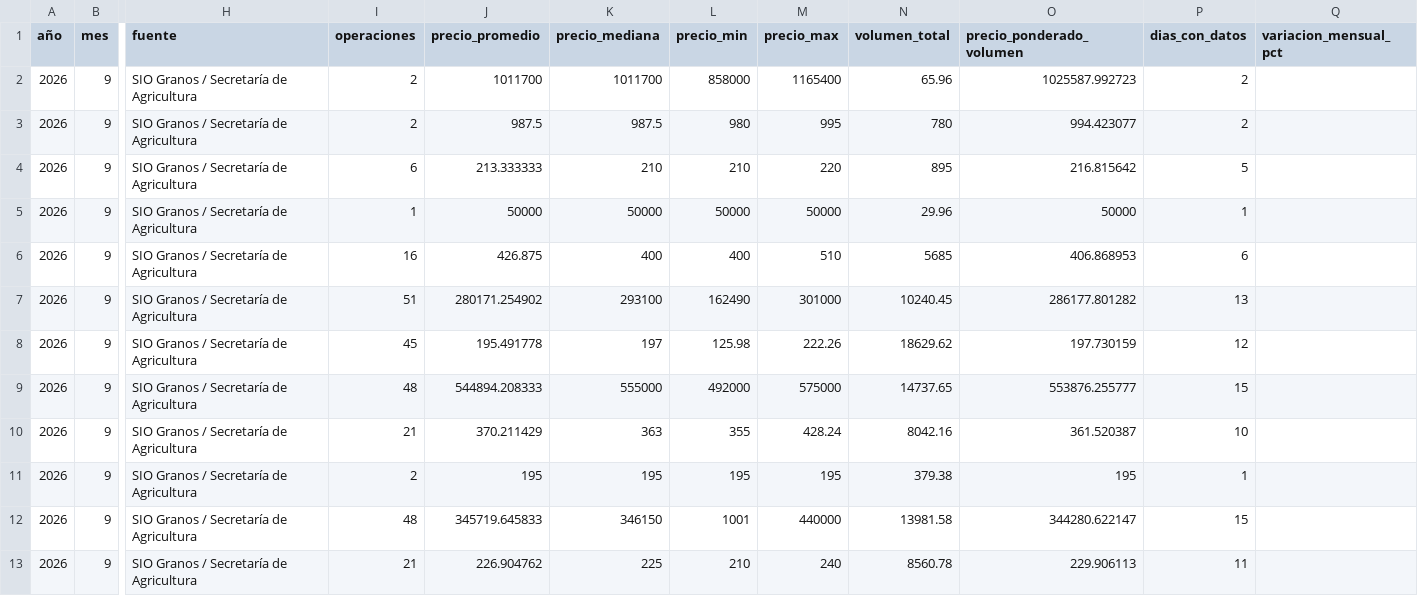
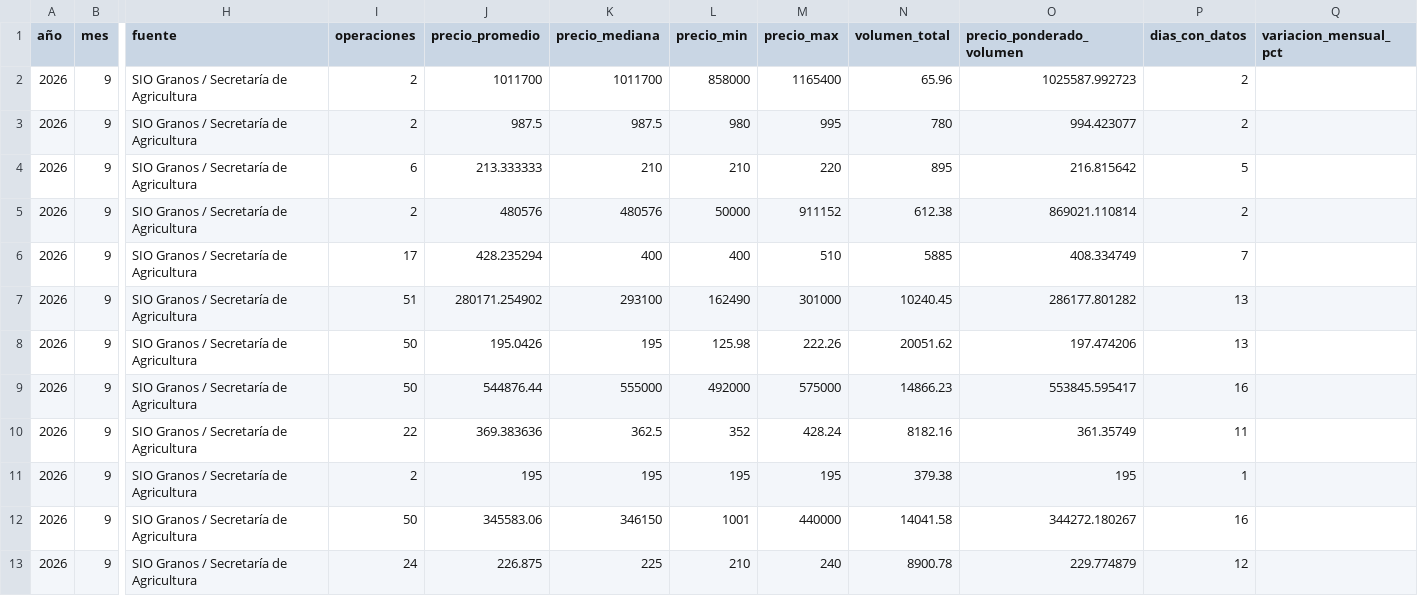
Before and after one commit to deaeconomiactes/Serie-Agricola, a CSV file: data/commodities_sio/dashboard/COMMODITIES_SIO_DASHBOARD_MENSUAL.csv, drawn as a sheet; only a part is shown, gaps mark what is left out; the diff names each change by its address in the sheet, - before the commit and + after, or states it on an @@ line.

```diff
--- a/data/commodities_sio/dashboard/COMMODITIES_SIO_DASHBOARD_MENSUAL.csv
+++ b/data/commodities_sio/dashboard/COMMODITIES_SIO_DASHBOARD_MENSUAL.csv
-I5 (operaciones): 1
+I5 (operaciones): 2
-J5 (precio_promedio): 50000
+J5 (precio_promedio): 480576
-K5 (precio_mediana): 50000
+K5 (precio_mediana): 480576
-M5 (precio_max): 50000
+M5 (precio_max): 911152
-N5 (volumen_total): 29.96
+N5 (volumen_total): 612.38
-O5 (precio_ponderado_volumen): 50000
+O5 (precio_ponderado_volumen): 869021.110814
-P5 (dias_con_datos): 1
+P5 (dias_con_datos): 2
-I6 (operaciones): 16
+I6 (operaciones): 17
-J6 (precio_promedio): 426.875
+J6 (precio_promedio): 428.235294
-N6 (volumen_total): 5685
+N6 (volumen_total): 5885
-O6 (precio_ponderado_volumen): 406.868953
+O6 (precio_ponderado_volumen): 408.334749
-P6 (dias_con_datos): 6
+P6 (dias_con_datos): 7
-I8 (operaciones): 45
+I8 (operaciones): 50
-J8 (precio_promedio): 195.491778
+J8 (precio_promedio): 195.0426
-K8 (precio_mediana): 197
+K8 (precio_mediana): 195
-N8 (volumen_total): 18629.62
+N8 (volumen_total): 20051.62
-O8 (precio_ponderado_volumen): 197.730159
+O8 (precio_ponderado_volumen): 197.474206
-P8 (dias_con_datos): 12
+P8 (dias_con_datos): 13
-I9 (operaciones): 48
+I9 (operaciones): 50
-J9 (precio_promedio): 544894.208333
+J9 (precio_promedio): 544876.44
-N9 (volumen_total): 14737.65
+N9 (volumen_total): 14866.23
-O9 (precio_ponderado_volumen): 553876.255777
+O9 (precio_ponderado_volumen): 553845.595417
-P9 (dias_con_datos): 15
+P9 (dias_con_datos): 16
-I10 (operaciones): 21
+I10 (operaciones): 22
-J10 (precio_promedio): 370.211429
+J10 (precio_promedio): 369.383636
-K10 (precio_mediana): 363
+K10 (precio_mediana): 362.5
-L10 (precio_min): 355
+L10 (precio_min): 352
-N10 (volumen_total): 8042.16
+N10 (volumen_total): 8182.16
-O10 (precio_ponderado_volumen): 361.520387
+O10 (precio_ponderado_volumen): 361.35749
-P10 (dias_con_datos): 10
+P10 (dias_con_datos): 11
-I12 (operaciones): 48
+I12 (operaciones): 50
-J12 (precio_promedio): 345719.645833
+J12 (precio_promedio): 345583.06
-N12 (volumen_total): 13981.58
+N12 (volumen_total): 14041.58
-O12 (precio_ponderado_volumen): 344280.622147
+O12 (precio_ponderado_volumen): 344272.180267
-P12 (dias_con_datos): 15
+P12 (dias_con_datos): 16
-I13 (operaciones): 21
+I13 (operaciones): 24
-J13 (precio_promedio): 226.904762
+J13 (precio_promedio): 226.875
-N13 (volumen_total): 8560.78
+N13 (volumen_total): 8900.78
-O13 (precio_ponderado_volumen): 229.906113
+O13 (precio_ponderado_volumen): 229.774879
-P13 (dias_con_datos): 11
+P13 (dias_con_datos): 12
```
Also changed, not shown: data/commodities_sio/dashboard/COMMODITIES_SIO_DASHBOARD_DIARIO.csv, data/commodities_sio/dashboard/COMMODITIES_SIO_DASHBOARD_RESUMEN.csv, 5 other files.
